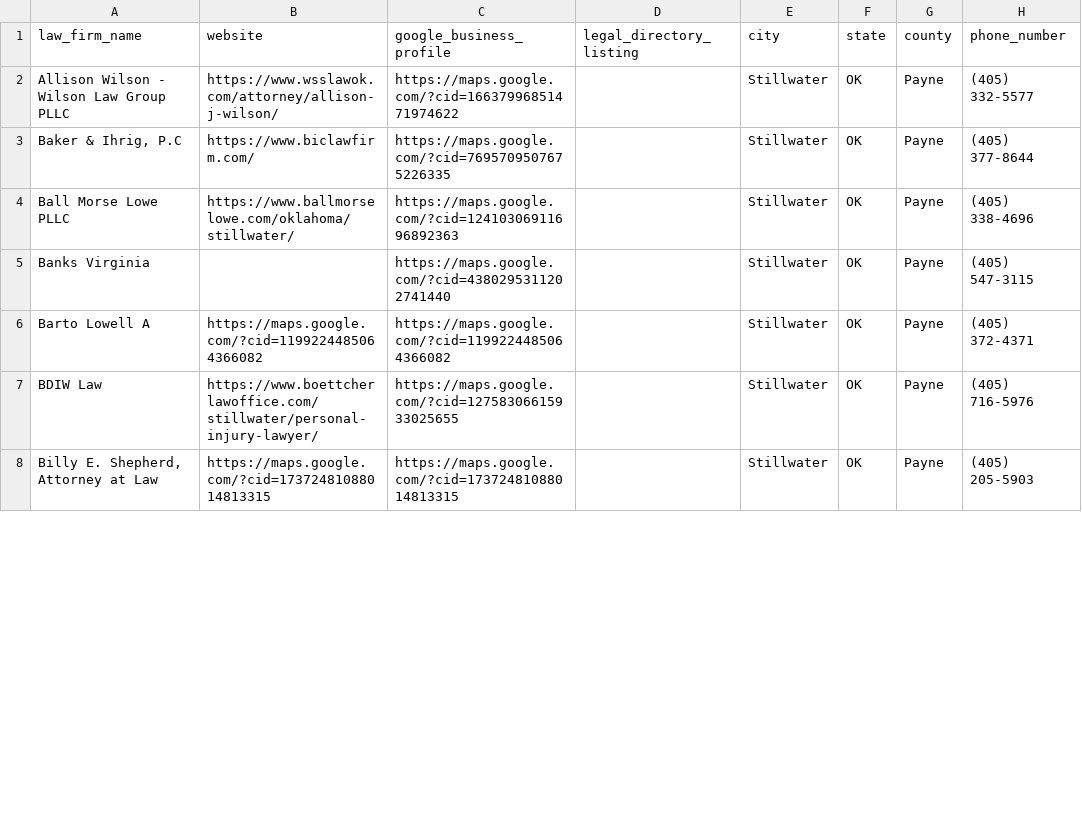
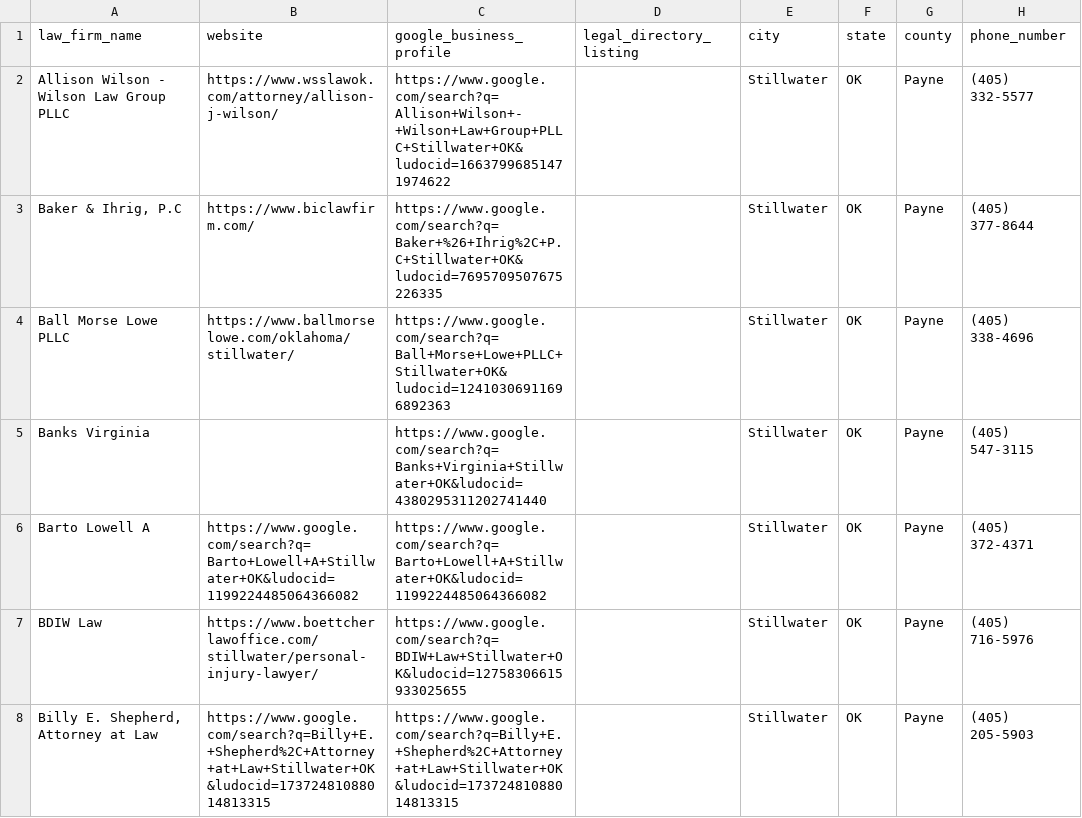
Before and after one commit to Referral-Development/lawFirmInfo, a CSV file: app/county-data/payne-county-ok.csv, drawn as a sheet; only a part is shown; the diff covers the shown part only; the diff names each change by its address in the sheet, - before the commit and + after, or states it on an @@ line.

```diff
--- a/app/county-data/payne-county-ok.csv
+++ b/app/county-data/payne-county-ok.csv
-C2 (google_business_profile): https://maps.google.com/?cid=16637996851471974622
+C2 (google_business_profile): https://www.google.com/search?q=Allison+Wilson+-+Wilson+Law+Group+PLLC+Stillwater+OK&ludocid=16637996851471974622
-C3 (google_business_profile): https://maps.google.com/?cid=7695709507675226335
+C3 (google_business_profile): https://www.google.com/search?q=Baker+%26+Ihrig%2C+P.C+Stillwater+OK&ludocid=7695709507675226335
-C4 (google_business_profile): https://maps.google.com/?cid=12410306911696892363
+C4 (google_business_profile): https://www.google.com/search?q=Ball+Morse+Lowe+PLLC+Stillwater+OK&ludocid=12410306911696892363
-C5 (google_business_profile): https://maps.google.com/?cid=4380295311202741440
+C5 (google_business_profile): https://www.google.com/search?q=Banks+Virginia+Stillwater+OK&ludocid=4380295311202741440
-B6 (website): https://maps.google.com/?cid=1199224485064366082
+B6 (website): https://www.google.com/search?q=Barto+Lowell+A+Stillwater+OK&ludocid=1199224485064366082
-C6 (google_business_profile): https://maps.google.com/?cid=1199224485064366082
+C6 (google_business_profile): https://www.google.com/search?q=Barto+Lowell+A+Stillwater+OK&ludocid=1199224485064366082
-C7 (google_business_profile): https://maps.google.com/?cid=12758306615933025655
+C7 (google_business_profile): https://www.google.com/search?q=BDIW+Law+Stillwater+OK&ludocid=12758306615933025655
-B8 (website): https://maps.google.com/?cid=17372481088014813315
+B8 (website): https://www.google.com/search?q=Billy+E.+Shepherd%2C+Attorney+at+Law+Stillwater+OK&ludocid=17372481088014813315
-C8 (google_business_profile): https://maps.google.com/?cid=17372481088014813315
+C8 (google_business_profile): https://www.google.com/search?q=Billy+E.+Shepherd%2C+Attorney+at+Law+Stillwater+OK&ludocid=17372481088014813315
```
Also changed, not shown: 60 edited cells elsewhere in this file, app/county-data/carter-county-ok.csv, app/county-data/cleveland-county-ok.csv, 15 other files.
